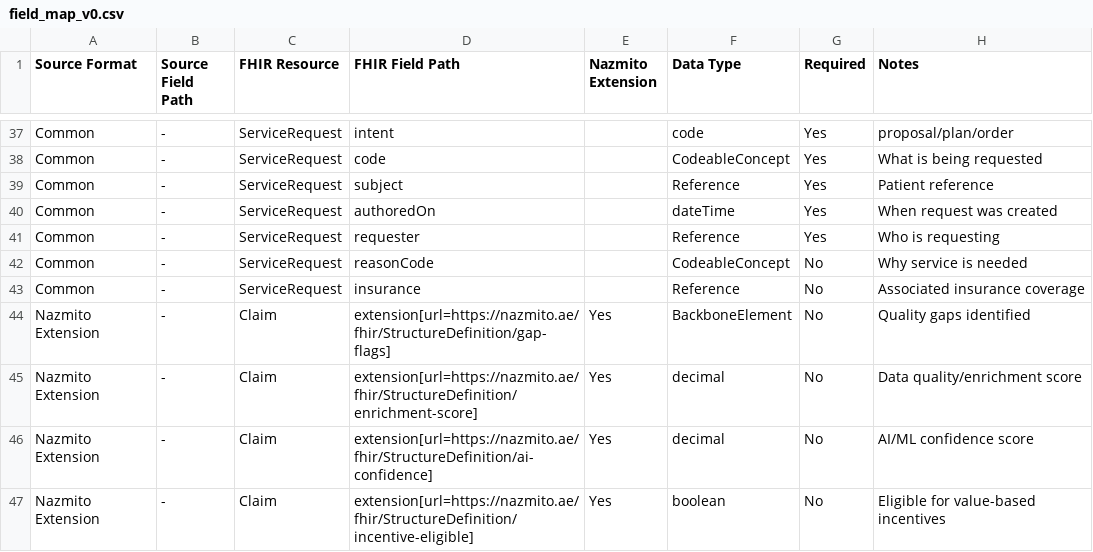
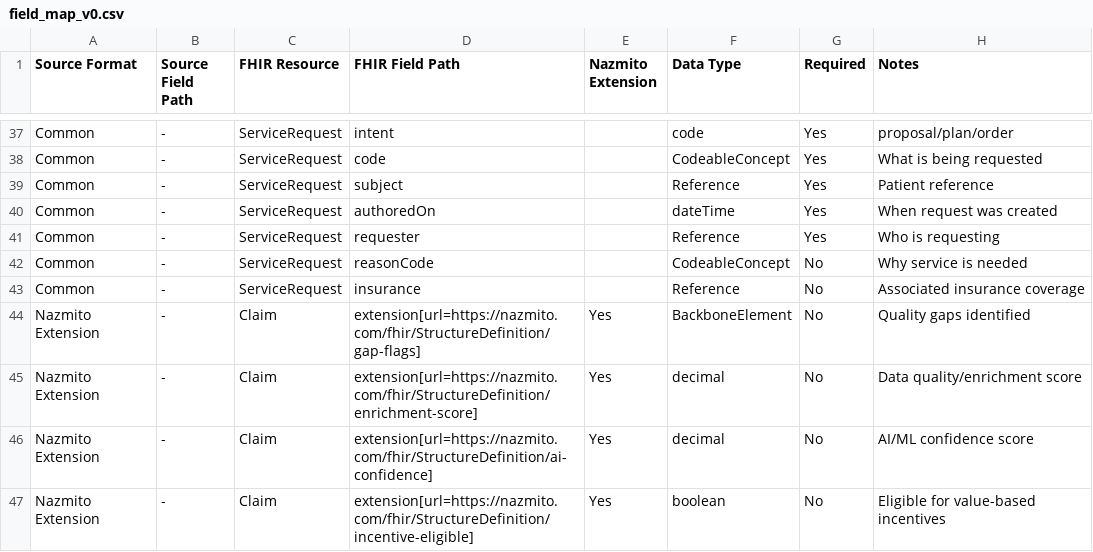
Before and after one commit to kargarisaac/preauth-healthcare-ai-triage, a CSV file: docs/mappings/field_map_v0.csv, drawn as a sheet; only a part is shown, gaps mark what is left out.

Commit message:
feat: enhance documentation and architecture for Nazmito healthcare platform
- Update CLAUDE.md to reflect changes in system architecture, including the introduction of an AI layer and detailed pipeline stages.
- Revise README.md to provide a clearer overview of the platform's value proposition, market opportunity, and technology stack.
- Add comprehensive architecture documentation in docs/ARCHITECTURE.md, detailing the medallion architecture and integration patterns for UAE healthcare.
- Implement FHIR_GUIDE.md to outline the hybrid FHIR strategy tailored for UAE healthcare, addressing local compliance and interoperability challenges.
- Remove outdated mvp.md and expand todo_list.md to include a more detailed development roadmap and task list for upcoming sprints.

These updates improve clarity and accessibility of project documentation, ensuring alignment with the latest system capabilities and strategic direction.

```diff
--- a/docs/mappings/field_map_v0.csv
+++ b/docs/mappings/field_map_v0.csv
@@ -43,5 +43,5 @@ Common,-,ServiceRequest,reasonCode,,CodeableConcept,No,Why service is needed
 Common,-,ServiceRequest,insurance,,Reference,No,Associated insurance coverage
-Nazmito Extension,-,Claim,extension[url=https://nazmito.ae/fhir/StructureDefinition/gap-flags],Yes,BackboneElement,No,Quality gaps identified
-Nazmito Extension,-,Claim,extension[url=https://nazmito.ae/fhir/StructureDefinition/enrichment-score],Yes,decimal,No,Data quality/enrichment score
-Nazmito Extension,-,Claim,extension[url=https://nazmito.ae/fhir/StructureDefinition/ai-confidence],Yes,decimal,No,AI/ML confidence score
-Nazmito Extension,-,Claim,extension[url=https://nazmito.ae/fhir/StructureDefinition/incentive-eligible],Yes,boolean,No,Eligible for value-based incentives
+Nazmito Extension,-,Claim,extension[url=https://nazmito.com/fhir/StructureDefinition/gap-flags],Yes,BackboneElement,No,Quality gaps identified
+Nazmito Extension,-,Claim,extension[url=https://nazmito.com/fhir/StructureDefinition/enrichment-score],Yes,decimal,No,Data quality/enrichment score
+Nazmito Extension,-,Claim,extension[url=https://nazmito.com/fhir/StructureDefinition/ai-confidence],Yes,decimal,No,AI/ML confidence score
+Nazmito Extension,-,Claim,extension[url=https://nazmito.com/fhir/StructureDefinition/incentive-eligible],Yes,boolean,No,Eligible for value-based incentives
```
Also changed, not shown: 20 other files.
